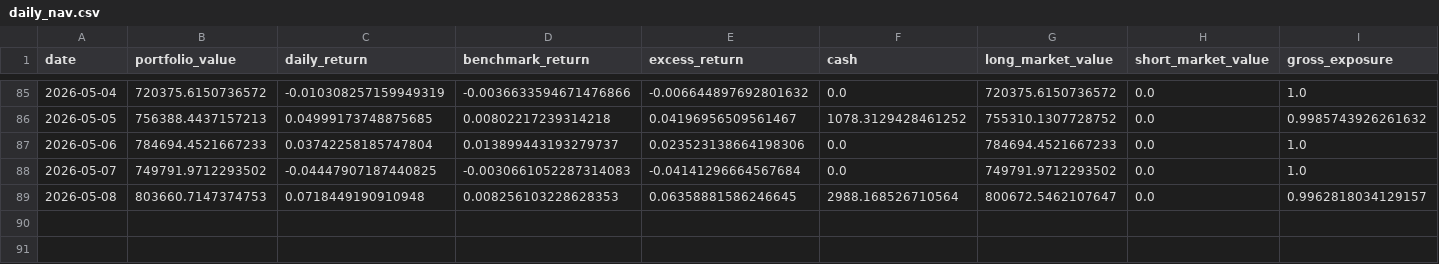
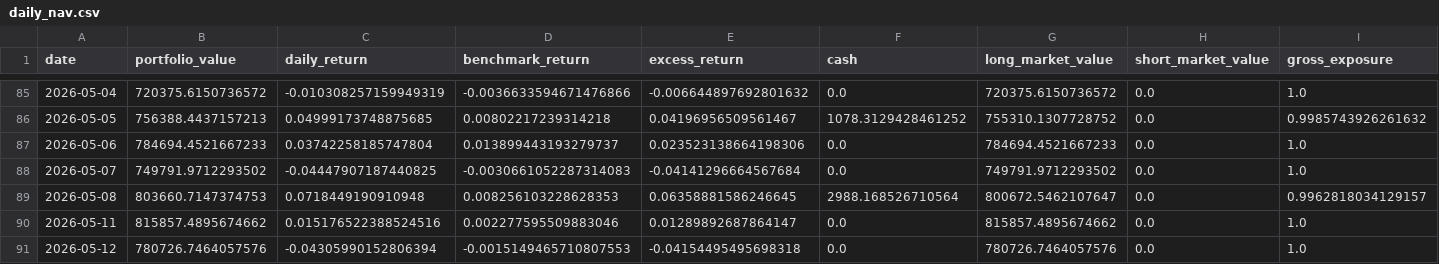
Before and after one commit to dgsirius/momentum_stockpick, a CSV file: docs/er_3_8_20_5b/daily_nav.csv, drawn as a sheet; only a part is shown, gaps mark what is left out; rows hold the shown columns only; the diff names each change by its address in the sheet, - before the commit and + after, or states it on an @@ line.

```diff
--- a/docs/er_3_8_20_5b/daily_nav.csv
+++ b/docs/er_3_8_20_5b/daily_nav.csv
+row 90: 2026-05-11 | 815857.4895674662 | 0.015176522388524516 | 0.002277595509883046 | 0.01289892687864147 | 0.0 | 815857.4895674662 | 0.0 | 1.0
+row 91: 2026-05-12 | 780726.7464057576 | -0.04305990152806394 | -0.0015149465710807553 | -0.04154495495698318 | 0.0 | 780726.7464057576 | 0.0 | 1.0
```
Also changed, not shown: docs/er_3_8_20_5b/historical_buy_counts.csv, docs/er_3_8_20_5b/profit_contribution_by_ticker.csv, 43 other files.
